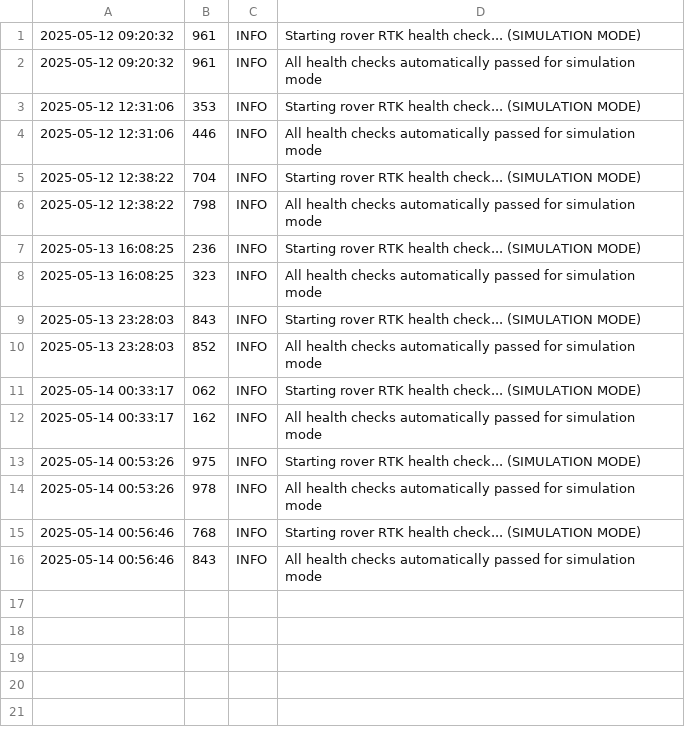
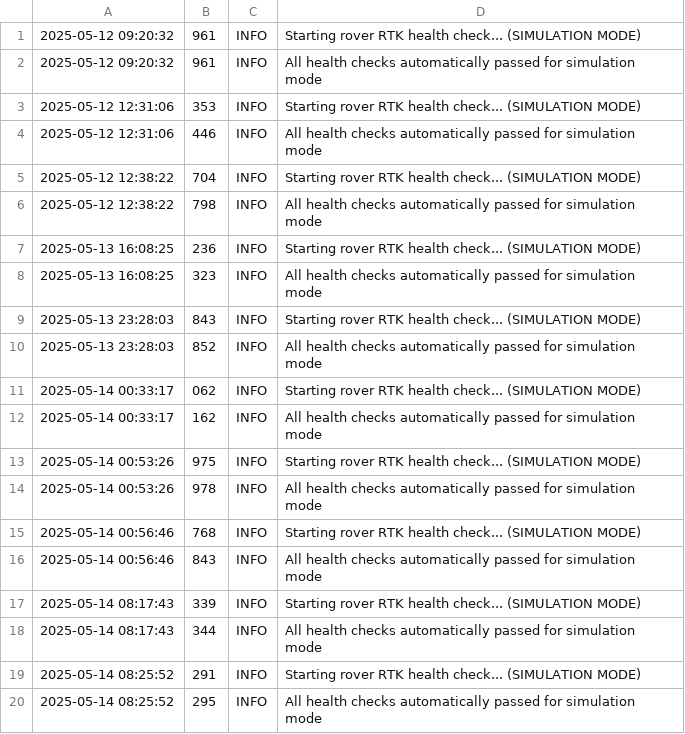
Before and after one commit to Amnesia06/GPS, a CSV file: task_2_waypoints/rover_health.csv, drawn as a sheet; the diff names each change by its address in the sheet, - before the commit and + after, or states it on an @@ line.

```diff
--- a/task_2_waypoints/rover_health.csv
+++ b/task_2_waypoints/rover_health.csv
+row 17: 2025-05-14 08:17:43 | 339 | INFO | Starting rover RTK health check... (SIMULATION MODE)
+row 18: 2025-05-14 08:17:43 | 344 | INFO | All health checks automatically passed for simulation mode
+row 19: 2025-05-14 08:25:52 | 291 | INFO | Starting rover RTK health check... (SIMULATION MODE)
+row 20: 2025-05-14 08:25:52 | 295 | INFO | All health checks automatically passed for simulation mode
```
Also changed, not shown: 13 other files.
